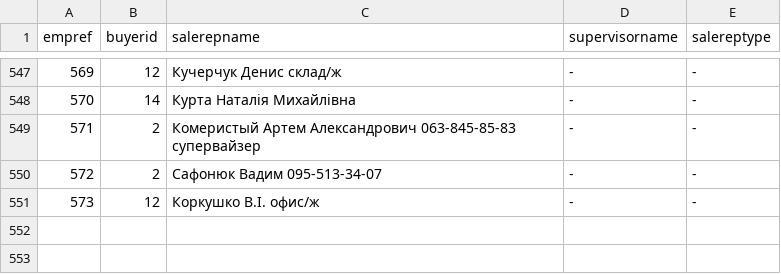
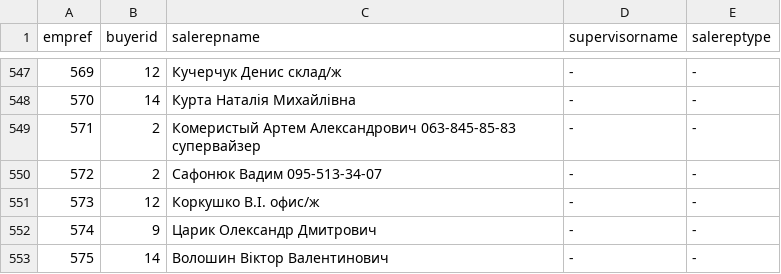
Before and after one commit to serhiy-ilchyshyn/yuria-farm-inner, a CSV file: emp.csv, drawn as a sheet; only a part is shown, gaps mark what is left out.

```diff
--- a/emp.csv
+++ b/emp.csv
@@ -551 +551,3 @@ empref,buyerid,salerepname,supervisorname,salereptype
 573,12,Коркушко В.І. офис/ж,-,-
+574,9,Царик Олександр Дмитрович,-,-
+575,14,Волошин Віктор Валентинович,-,-
```
Also changed, not shown: buyers_fabric.csv, 7 other files.
